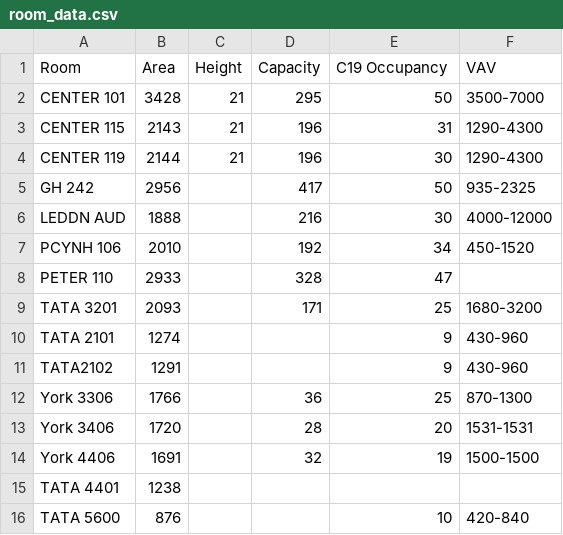
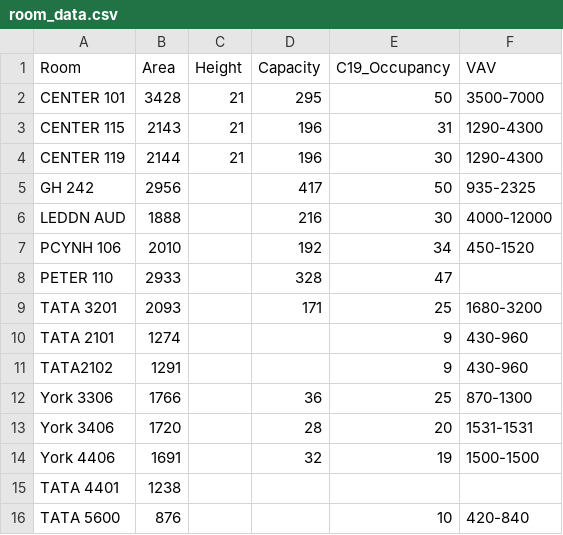
Before and after one commit to etiennedoidic/infection_risk_calculator, a CSV file: notebooks/data/room_data.csv, drawn as a sheet.

Commit message:
more changes to room_Data

```diff
--- a/notebooks/data/room_data.csv
+++ b/notebooks/data/room_data.csv
@@ -1,2 +1,2 @@
-Room,Area,Height,Capacity,C19 Occupancy,VAV
+Room,Area,Height,Capacity,C19_Occupancy,VAV
 CENTER 101,3428,21,295,50,3500-7000
```
Also changed, not shown: 1 other file.
